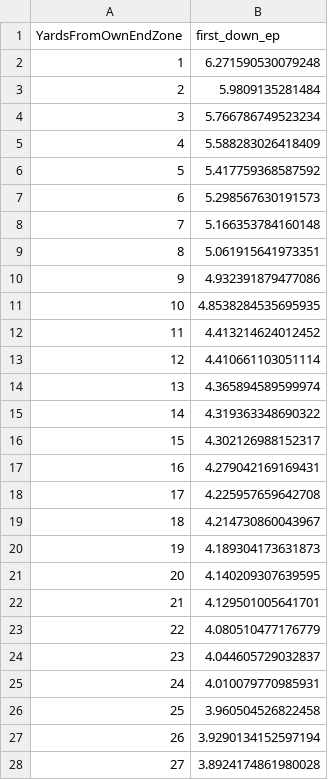
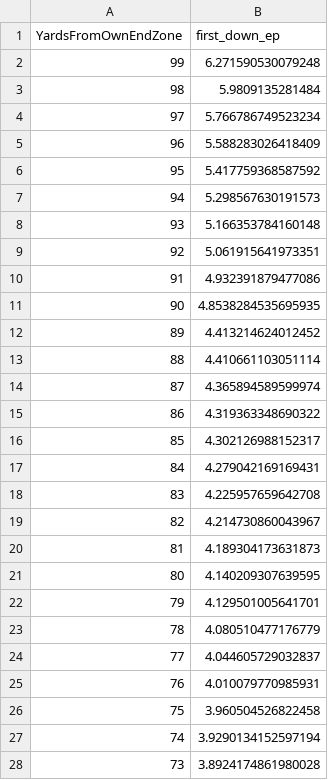
Before and after one commit to Puntalytics/puntr, a CSV file: data/first_down_ep_reference.csv, drawn as a sheet; only a part is shown; the diff covers the shown part only.

Commit message:
fixed first down reference

```diff
--- a/data/first_down_ep_reference.csv
+++ b/data/first_down_ep_reference.csv
@@ -1,28 +1,28 @@
 YardsFromOwnEndZone,first_down_ep
-1,6.271590530079248
-2,5.9809135281484
-3,5.766786749523234
-4,5.588283026418409
-5,5.417759368587592
-6,5.298567630191573
-7,5.166353784160148
-8,5.061915641973351
-9,4.932391879477086
-10,4.8538284535695935
-11,4.413214624012452
-12,4.410661103051114
-13,4.365894589599974
-14,4.319363348690322
-15,4.302126988152317
-16,4.279042169169431
-17,4.225957659642708
-18,4.214730860043967
-19,4.189304173631873
-20,4.140209307639595
-21,4.129501005641701
-22,4.080510477176779
-23,4.044605729032837
-24,4.010079770985931
-25,3.960504526822458
-26,3.9290134152597194
-27,3.8924174861980028
+99,6.271590530079248
+98,5.9809135281484
+97,5.766786749523234
+96,5.588283026418409
+95,5.417759368587592
+94,5.298567630191573
+93,5.166353784160148
+92,5.061915641973351
+91,4.932391879477086
+90,4.8538284535695935
+89,4.413214624012452
+88,4.410661103051114
+87,4.365894589599974
+86,4.319363348690322
+85,4.302126988152317
+84,4.279042169169431
+83,4.225957659642708
+82,4.214730860043967
+81,4.189304173631873
+80,4.140209307639595
+79,4.129501005641701
+78,4.080510477176779
+77,4.044605729032837
+76,4.010079770985931
+75,3.960504526822458
+74,3.9290134152597194
+73,3.8924174861980028
```
Also changed, not shown: 71 edited cells elsewhere in this file, data/fourth_down_ep_reference.csv, 1 other file.
